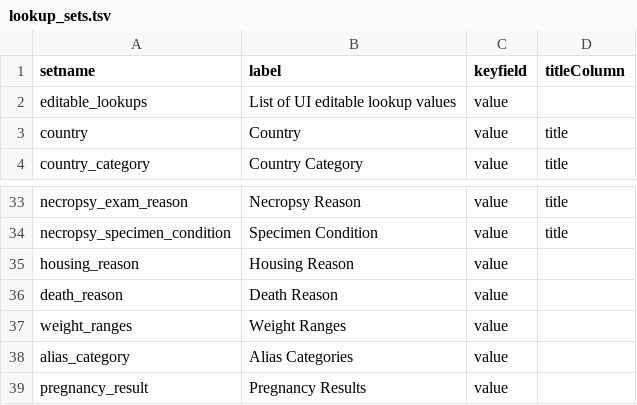
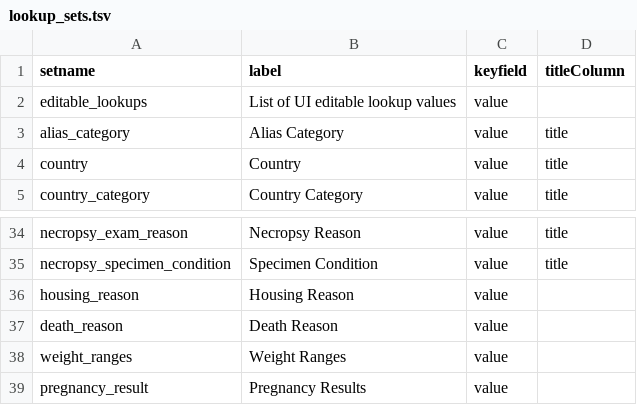
Before and after one commit to LabKey/nircEHRModules, a TSV file: nirc_ehr/resources/data/lookup_sets.tsv, drawn as a sheet; only a part is shown, gaps mark what is left out; removed rows and columns are numbered as before the commit, all else as after; the diff names each change by its address in the sheet, - before the commit and + after, or states it on an @@ line.

Commit message:
Housing data entry and admin forms (#259)
* Make housing/birth/arrival form cage columns use the full list of cages
* Make room a calculated column
* Update housing queries
* Update location in snapshot panel
* Add admin forms for protocol, project and investigators
* Add non-form admin data entry for datasets
* Alias report and calc columns

```diff
--- a/nirc_ehr/resources/data/lookup_sets.tsv
+++ b/nirc_ehr/resources/data/lookup_sets.tsv
+row 3: alias_category | Alias Category | value | title
-row 38: alias_category | Alias Categories | value
```
Also changed, not shown: 36 other files.
